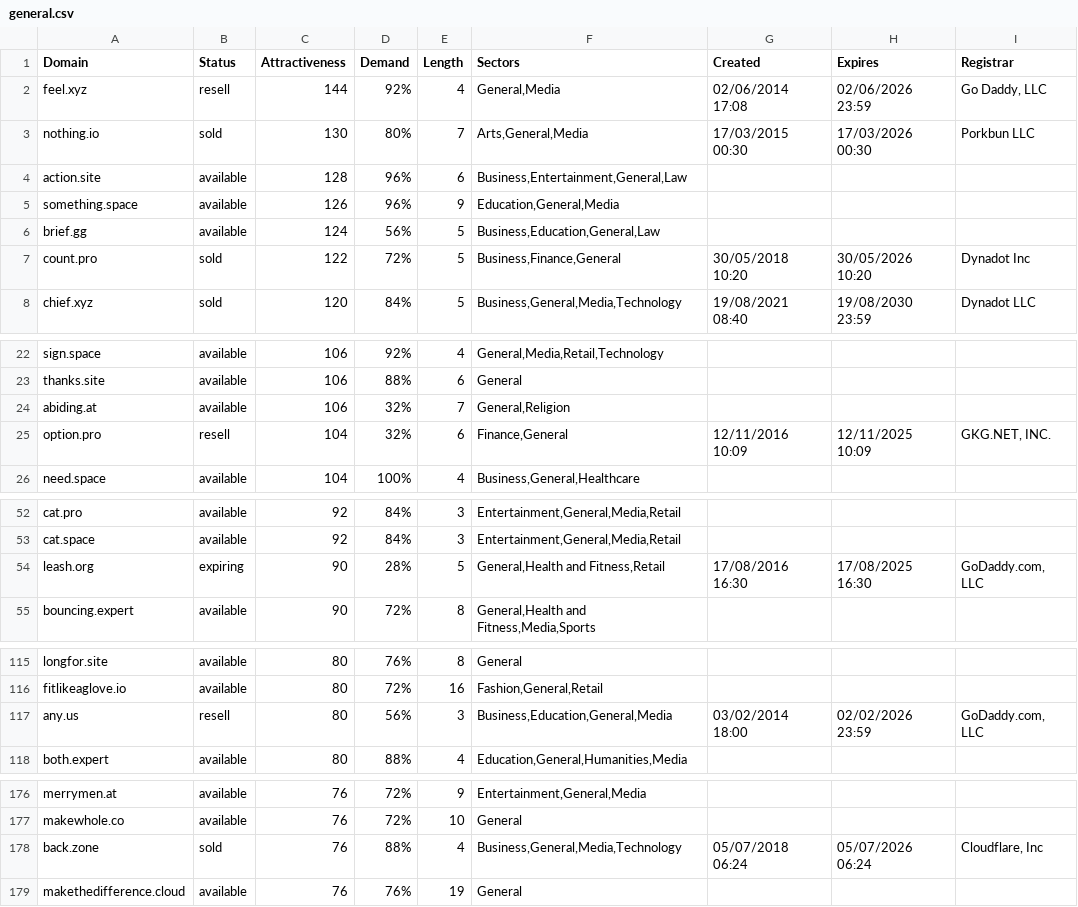
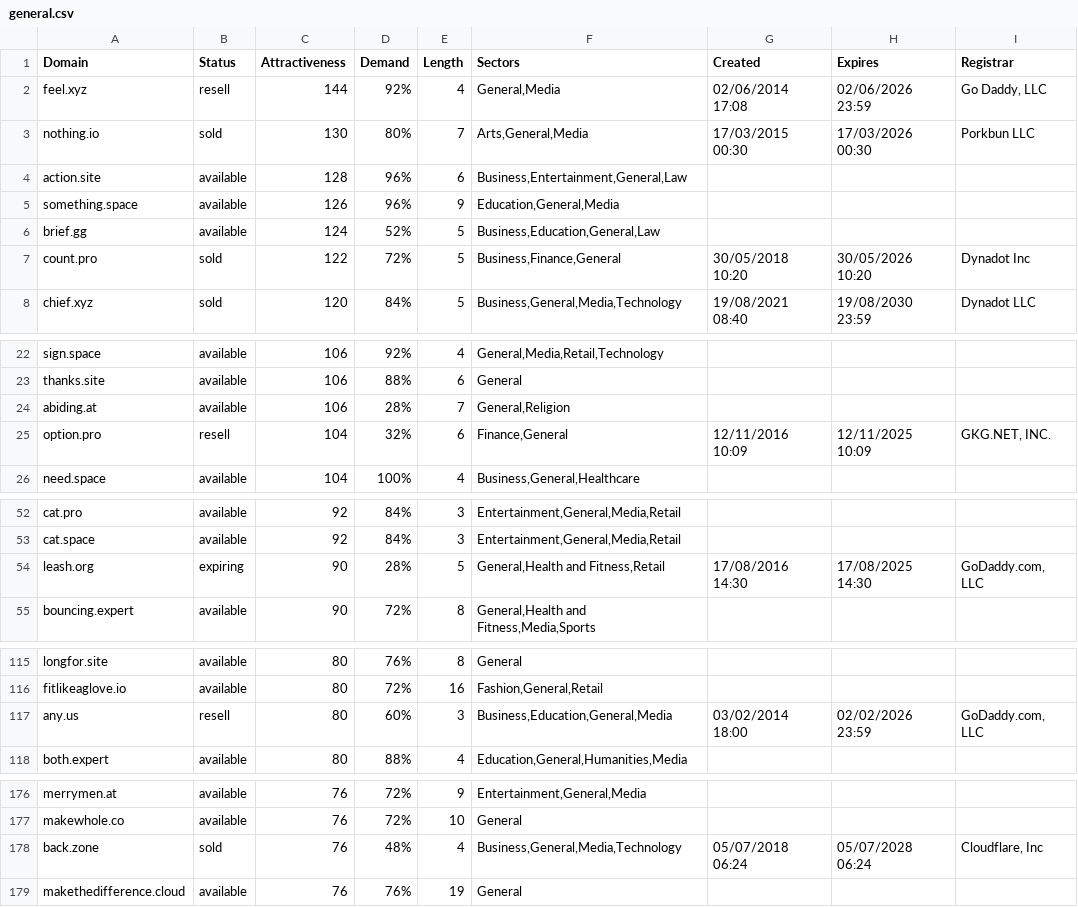
Before and after one commit to UniqueDomains/general-oneword-domains, a CSV file: general.csv, drawn as a sheet; only a part is shown, gaps mark what is left out; the diff covers the shown part only.

Commit message:
Domains update

```diff
--- a/general.csv
+++ b/general.csv
@@ -5,3 +5,3 @@ action.site,available,128,96%,6,"Business,Entertainment,General,Law",,,
 something.space,available,126,96%,9,"Education,General,Media",,,
-brief.gg,available,124,56%,5,"Business,Education,General,Law",,,
+brief.gg,available,124,52%,5,"Business,Education,General,Law",,,
 count.pro,sold,122,72%,5,"Business,Finance,General",30/05/2018 10:20,30/05/2026 10:20,Dynadot Inc
@@ -23,3 +23,3 @@ sign.space,available,106,92%,4,"General,Media,Retail,Technology",,,
 thanks.site,available,106,88%,6,General,,,
-abiding.at,available,106,32%,7,"General,Religion",,,
+abiding.at,available,106,28%,7,"General,Religion",,,
 option.pro,resell,104,32%,6,"Finance,General",12/11/2016 10:09,12/11/2025 10:09,"GKG.NET, INC."
@@ -53,3 +53,3 @@ cat.pro,available,92,84%,3,"Entertainment,General,Media,Retail",,,
 cat.space,available,92,84%,3,"Entertainment,General,Media,Retail",,,
-leash.org,expiring,90,28%,5,"General,Health and Fitness,Retail",17/08/2016 16:30,17/08/2025 16:30,"GoDaddy.com, LLC"
+leash.org,expiring,90,28%,5,"General,Health and Fitness,Retail",17/08/2016 14:30,17/08/2025 14:30,"GoDaddy.com, LLC"
 bouncing.expert,available,90,72%,8,"General,Health and Fitness,Media,Sports",,,
@@ -116,3 +116,3 @@ longfor.site,available,80,76%,8,General,,,
 fitlikeaglove.io,available,80,72%,16,"Fashion,General,Retail",,,
-any.us,resell,80,56%,3,"Business,Education,General,Media",03/02/2014 18:00,02/02/2026 23:59,"GoDaddy.com, LLC"
+any.us,resell,80,60%,3,"Business,Education,General,Media",03/02/2014 18:00,02/02/2026 23:59,"GoDaddy.com, LLC"
 both.expert,available,80,88%,4,"Education,General,Humanities,Media",,,
@@ -177,3 +177,3 @@ merrymen.at,available,76,72%,9,"Entertainment,General,Media",,,
 makewhole.co,available,76,72%,10,General,,,
-back.zone,sold,76,88%,4,"Business,General,Media,Technology",05/07/2018 06:24,05/07/2026 06:24,"Cloudflare, Inc"
+back.zone,sold,76,48%,4,"Business,General,Media,Technology",05/07/2018 06:24,05/07/2028 06:24,"Cloudflare, Inc"
 makethedifference.cloud,available,76,76%,19,General,,,
```
Also changed, not shown: 5 edited cells elsewhere in this file, 2 other files.
